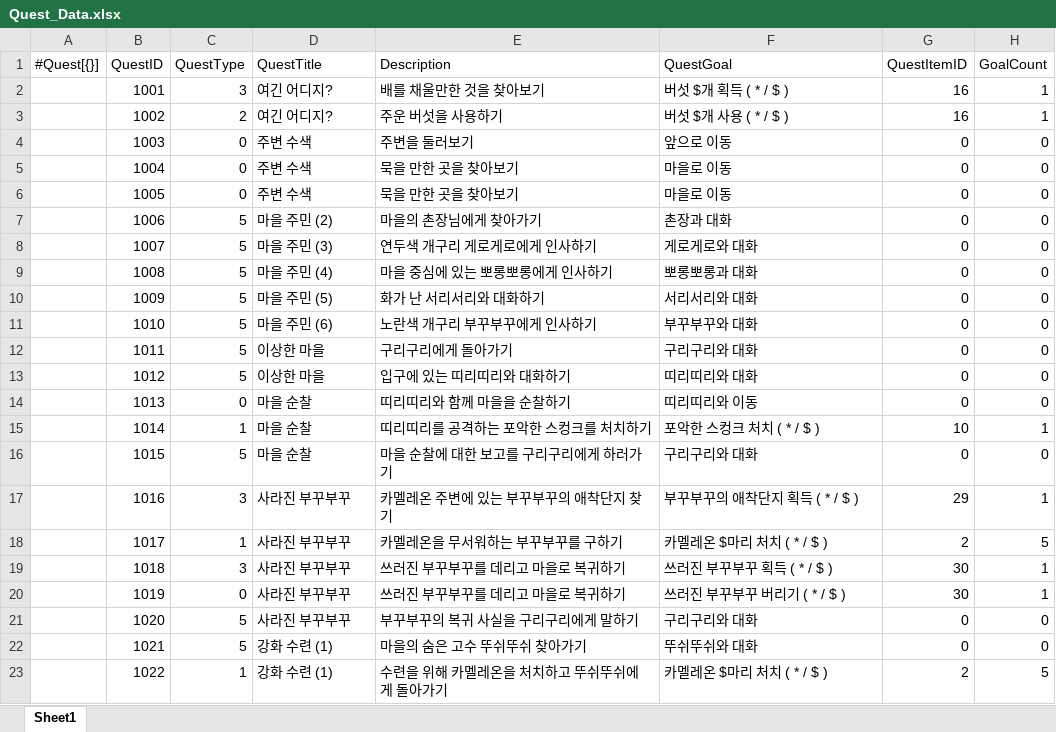
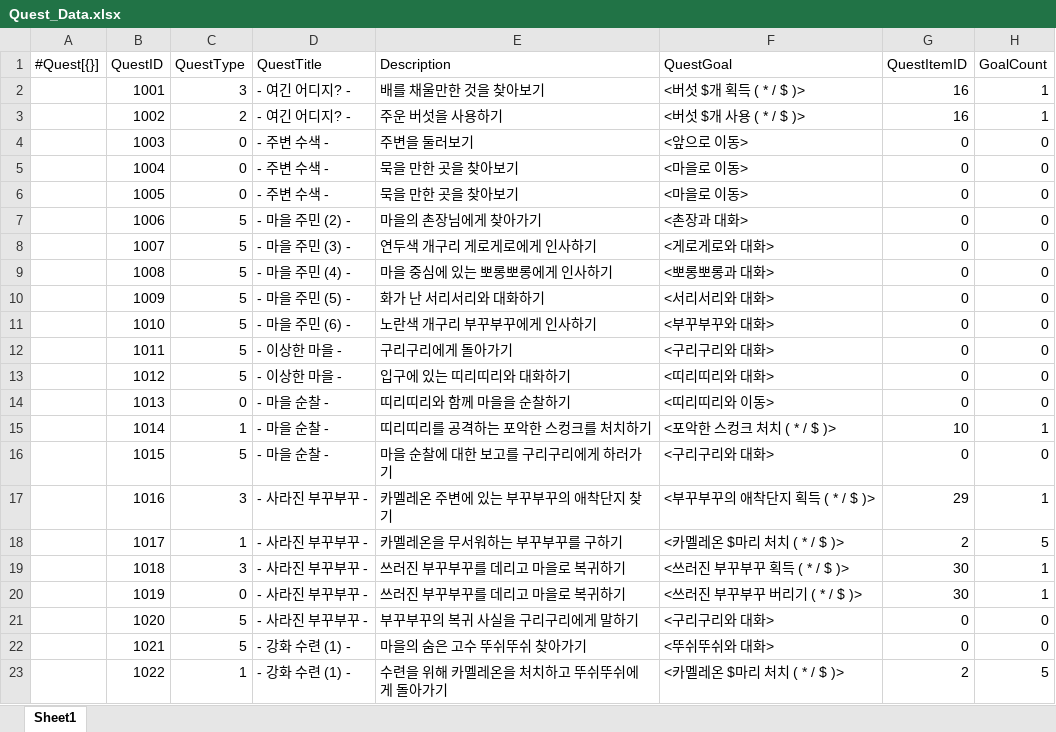
Before and after one commit to gunwonpark/Secret-of-Night, an Excel workbook: excel2json-master/Quest_Data.xlsx, sheet Sheet1, drawn as a sheet; only a part is shown; values as stored, in another font and other column widths than the file's, no cell formats; the diff covers the shown part only; the diff names each change by its address in the sheet, - before the commit and + after, or states it on an @@ line.

```diff
--- a/excel2json-master/Quest_Data.xlsx (sheet Sheet1)
+++ b/excel2json-master/Quest_Data.xlsx (sheet Sheet1)
-D2:D3 (QuestTitle): 여긴 어디지?
+D2:D3 (QuestTitle): - 여긴 어디지? -
-F2 (QuestGoal): 버섯 $개 획득 ( * / $ )
+F2 (QuestGoal): <버섯 $개 획득 ( * / $ )>
-F3 (QuestGoal): 버섯 $개 사용 ( * / $ )
+F3 (QuestGoal): <버섯 $개 사용 ( * / $ )>
-D4:D6 (QuestTitle): 주변 수색
+D4:D6 (QuestTitle): - 주변 수색 -
-F4 (QuestGoal): 앞으로 이동
+F4 (QuestGoal): <앞으로 이동>
-F5:F6 (QuestGoal): 마을로 이동
+F5:F6 (QuestGoal): <마을로 이동>
-D7 (QuestTitle): 마을 주민 (2)
+D7 (QuestTitle): - 마을 주민 (2) -
-F7 (QuestGoal): 촌장과 대화
+F7 (QuestGoal): <촌장과 대화>
-D8 (QuestTitle): 마을 주민 (3)
+D8 (QuestTitle): - 마을 주민 (3) -
-F8 (QuestGoal): 게로게로와 대화
+F8 (QuestGoal): <게로게로와 대화>
-D9 (QuestTitle): 마을 주민 (4)
+D9 (QuestTitle): - 마을 주민 (4) -
-F9 (QuestGoal): 뽀롱뽀롱과 대화
+F9 (QuestGoal): <뽀롱뽀롱과 대화>
-D10 (QuestTitle): 마을 주민 (5)
+D10 (QuestTitle): - 마을 주민 (5) -
-F10 (QuestGoal): 서리서리와 대화
+F10 (QuestGoal): <서리서리와 대화>
-D11 (QuestTitle): 마을 주민 (6)
+D11 (QuestTitle): - 마을 주민 (6) -
-F11 (QuestGoal): 부꾸부꾸와 대화
+F11 (QuestGoal): <부꾸부꾸와 대화>
-D12:D13 (QuestTitle): 이상한 마을
+D12:D13 (QuestTitle): - 이상한 마을 -
-F12 (QuestGoal): 구리구리와 대화
+F12 (QuestGoal): <구리구리와 대화>
-F13 (QuestGoal): 띠리띠리와 대화
+F13 (QuestGoal): <띠리띠리와 대화>
-D14:D16 (QuestTitle): 마을 순찰
+D14:D16 (QuestTitle): - 마을 순찰 -
-F14 (QuestGoal): 띠리띠리와 이동
+F14 (QuestGoal): <띠리띠리와 이동>
-F15 (QuestGoal): 포악한 스컹크 처치 ( * / $ )
+F15 (QuestGoal): <포악한 스컹크 처치 ( * / $ )>
-F16 (QuestGoal): 구리구리와 대화
+F16 (QuestGoal): <구리구리와 대화>
-D17:D21 (QuestTitle): 사라진 부꾸부꾸
+D17:D21 (QuestTitle): - 사라진 부꾸부꾸 -
-F17 (QuestGoal): 부꾸부꾸의 애착단지 획득 ( * / $ )
+F17 (QuestGoal): <부꾸부꾸의 애착단지 획득 ( * / $ )>
-F18 (QuestGoal): 카멜레온 $마리 처치 ( * / $ )
+F18 (QuestGoal): <카멜레온 $마리 처치 ( * / $ )>
-F19 (QuestGoal): 쓰러진 부꾸부꾸 획득 ( * / $ )
+F19 (QuestGoal): <쓰러진 부꾸부꾸 획득 ( * / $ )>
-F20 (QuestGoal): 쓰러진 부꾸부꾸 버리기 ( * / $ )
+F20 (QuestGoal): <쓰러진 부꾸부꾸 버리기 ( * / $ )>
-F21 (QuestGoal): 구리구리와 대화
+F21 (QuestGoal): <구리구리와 대화>
-D22:D23 (QuestTitle): 강화 수련 (1)
+D22:D23 (QuestTitle): - 강화 수련 (1) -
-F22 (QuestGoal): 뚜쉬뚜쉬와 대화
+F22 (QuestGoal): <뚜쉬뚜쉬와 대화>
-F23 (QuestGoal): 카멜레온 $마리 처치 ( * / $ )
+F23 (QuestGoal): <카멜레온 $마리 처치 ( * / $ )>
```
Also changed, not shown: 2 added rows and 85 edited cells elsewhere in this sheet, cell formats, 6 other files.
